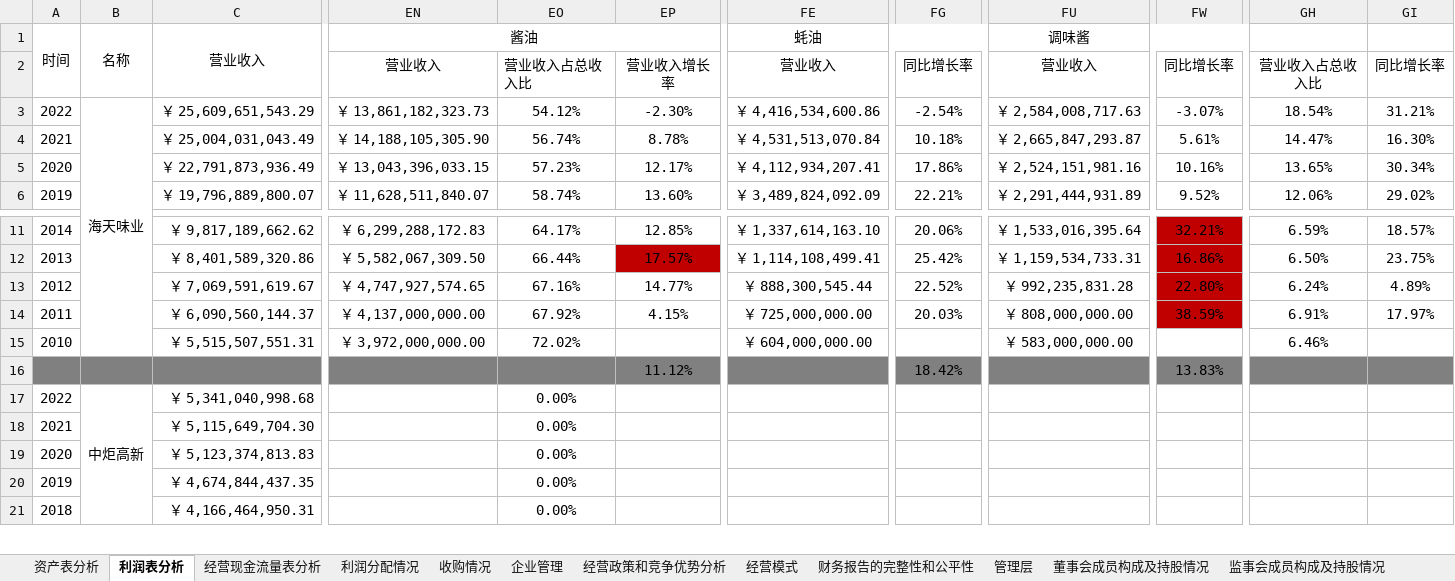
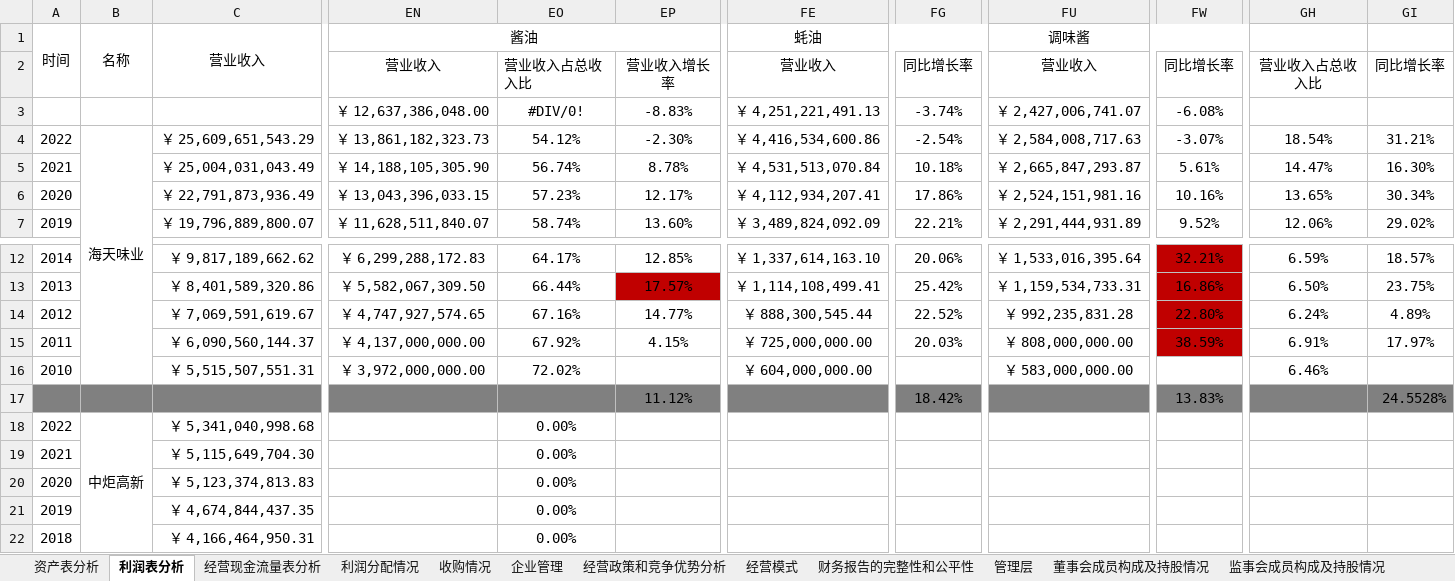
Before and after one commit to leaves-27/finance, an Excel workbook: 证券投资/股票/财务报表分析系统/2023/财务/食品饮料行业/食品_调味品_肉制品_休闲食品.xlsx, sheet 利润表分析, drawn as a sheet; only a part is shown, gaps mark what is left out; values as stored, in another font and other column widths than the file's, no borders; addresses are those after the commit; rows hold the shown columns only; the diff names each change by its address in the sheet, - before the commit and + after, or states it on an @@ line.

```diff
--- a/证券投资/股票/财务报表分析系统/2023/财务/食品饮料行业/食品_调味品_肉制品_休闲食品.xlsx (sheet 利润表分析)
+++ b/证券投资/股票/财务报表分析系统/2023/财务/食品饮料行业/食品_调味品_肉制品_休闲食品.xlsx (sheet 利润表分析)
+row 3:  |  |  | ￥ 12,637,386,048.00 | #DIV/0! | -8.83% | ￥ 4,251,221,491.13 | -3.74% | ￥ 2,427,006,741.07 | -6.08%
-GI17: (empty)
+GI17: 24.5528%
```
Also changed, not shown: formulas that keep their value, 行业/食品饮料/调味品/调味品.xlsx, 1 other file.
